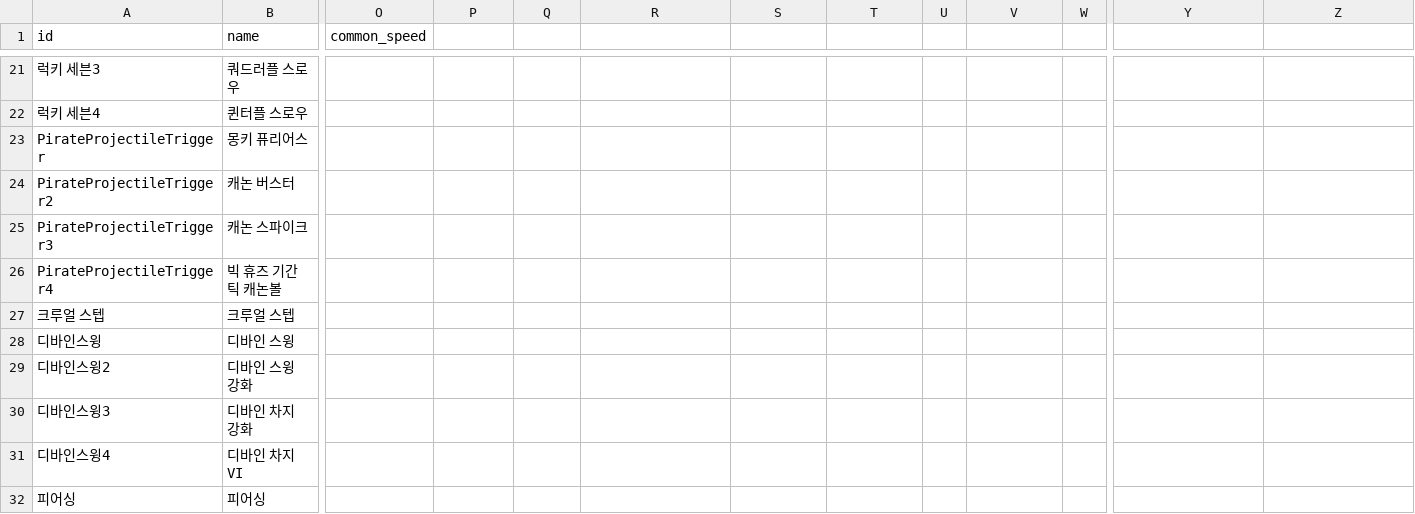
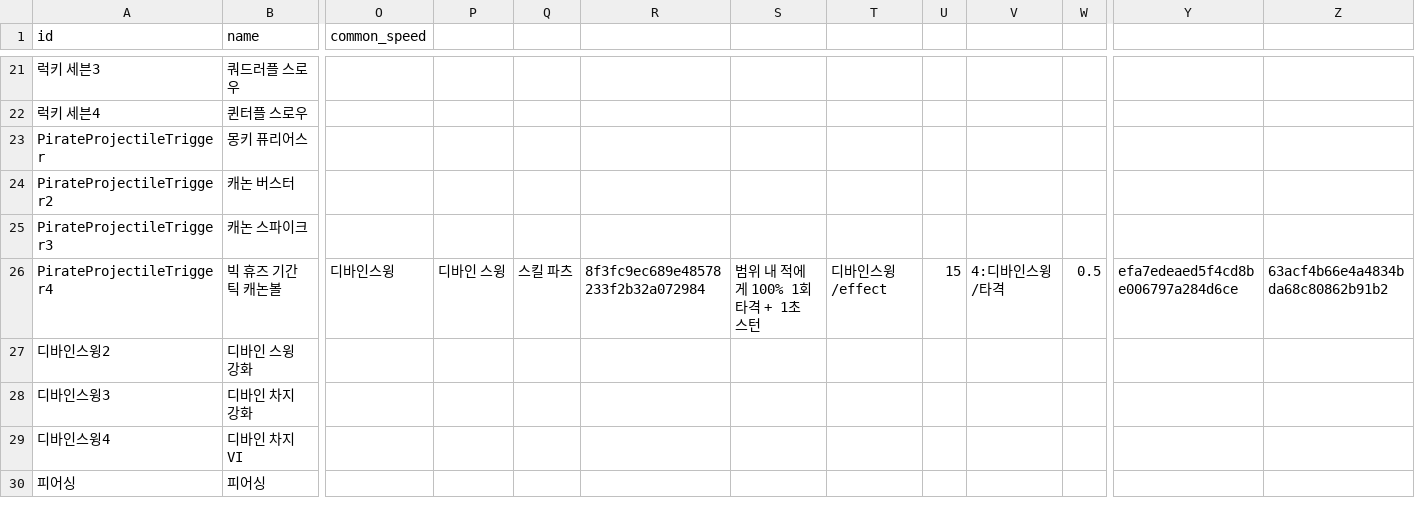
Before and after one commit to catsnakedog/SkillChangeSurvival, a CSV file: RootDesk/MyDesk/Data/skills.csv, drawn as a sheet; only a part is shown, gaps mark what is left out; rows hold the shown columns only; the diff names each change by its address in the sheet, - before the commit and + after, or states it on an @@ line.

```diff
--- a/RootDesk/MyDesk/Data/skills.csv
+++ b/RootDesk/MyDesk/Data/skills.csv
-O26 (common_speed): (empty)
+O26 (common_speed): 디바인스윙
-P26: (empty)
+P26: 디바인 스윙
-Q26: (empty)
+Q26: 스킬 파츠
-R26: (empty)
+R26: 8f3fc9ec689e48578233f2b32a072984
-S26: (empty)
+S26: 범위 내 적에게 100% 1회 타격 + 1초 스턴
-T26: (empty)
+T26: 디바인스윙/effect
-U26: (empty)
+U26: 15
-V26: (empty)
+V26: 4:디바인스윙/타격
-W26: (empty)
+W26: 0.5
-Y26: (empty)
+Y26: efa7edeaed5f4cd8be006797a284d6ce
-Z26: (empty)
+Z26: 63acf4b66e4a4834bda68c80862b91b2
-row 27: 크루얼 스텝 | 크루얼 스텝
-row 28: 디바인스윙 | 디바인 스윙
```
Also changed, not shown: RootDesk/MyDesk/Data/actions.csv, RootDesk/MyDesk/Data/area_target_captures.csv, 21 other files.
